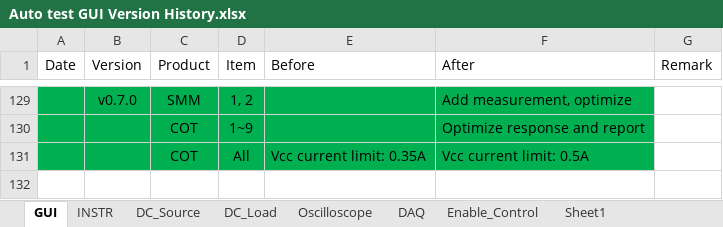
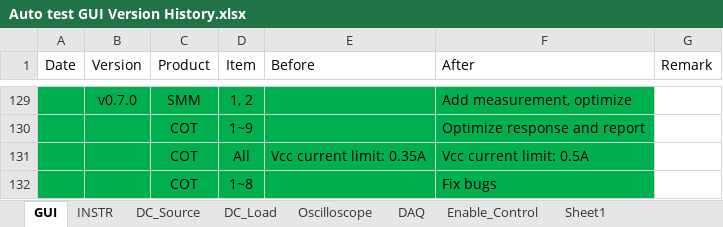
Before and after one commit to AOS-RexWang/Auto-test-GUI-exe-Test, an Excel workbook: Auto test GUI Version History.xlsx, sheet GUI, drawn as a sheet; only a part is shown, gaps mark what is left out; values as stored, in another font and other column widths than the file's, no borders; the diff names each change by its address in the sheet, - before the commit and + after, or states it on an @@ line.

Commit message:
Auto_Test_v0.7.0.exe SMM	1, 2		Add measurement, optimize COT	1~9		Optimize response and report COT	All	Vcc current limit: 0.35A	Vcc current limit: 0.5A COT	1~8		Fix bugs

```diff
--- a/Auto test GUI Version History.xlsx (sheet GUI)
+++ b/Auto test GUI Version History.xlsx (sheet GUI)
+row 132:  |  | COT | 1~8 |  | Fix bugs
```
Also changed, not shown: 1 other file.
